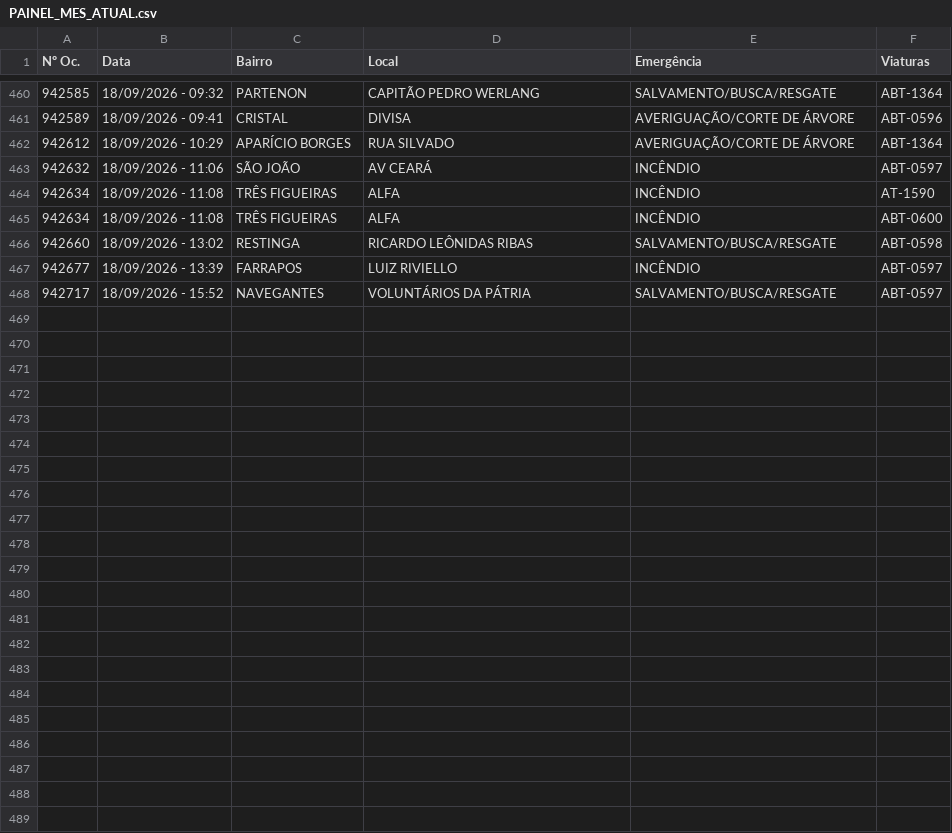
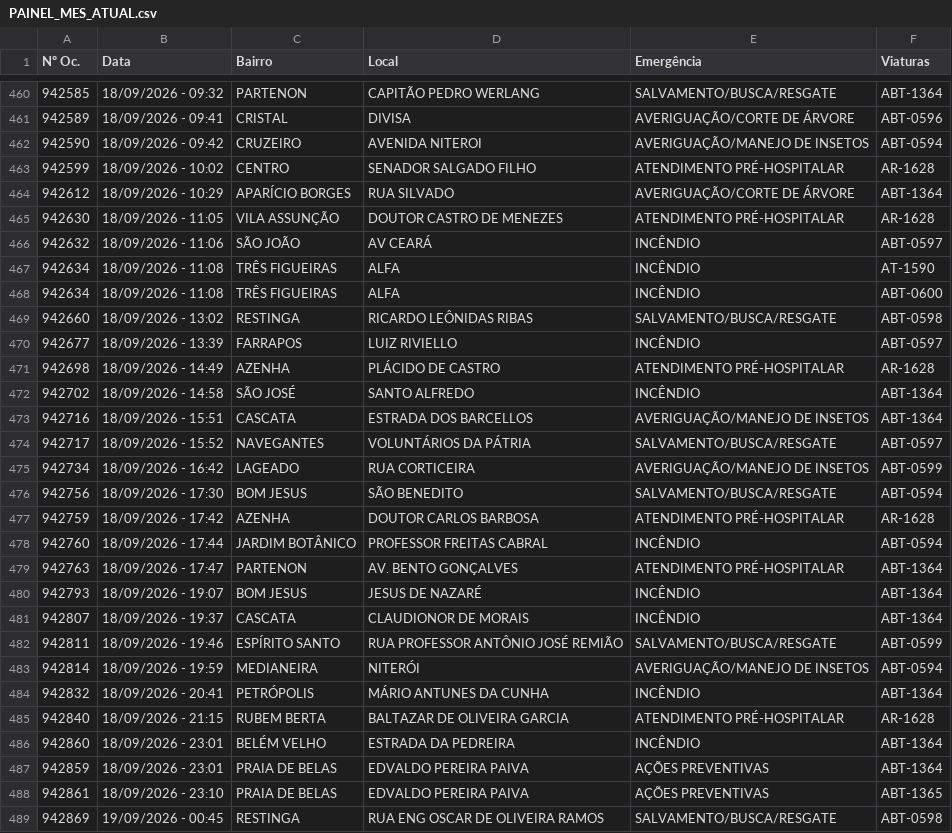
Before and after one commit to ciabm-1bbm/site, a CSV file: dados/PAINEL_MES_ATUAL.csv, drawn as a sheet; only a part is shown, gaps mark what is left out.

```diff
--- a/dados/PAINEL_MES_ATUAL.csv
+++ b/dados/PAINEL_MES_ATUAL.csv
@@ -461,3 +461,6 @@ Nº Oc.,Data,Bairro,Local,Emergência,Viaturas
 942589,18/09/2026 - 09:41,CRISTAL,DIVISA,AVERIGUAÇÃO/CORTE DE ÁRVORE,ABT-0596
+942590,18/09/2026 - 09:42,CRUZEIRO,AVENIDA NITEROI,AVERIGUAÇÃO/MANEJO DE INSETOS,ABT-0594
+942599,18/09/2026 - 10:02,CENTRO,SENADOR SALGADO FILHO,ATENDIMENTO PRÉ-HOSPITALAR,AR-1628
 942612,18/09/2026 - 10:29,APARÍCIO BORGES,RUA SILVADO,AVERIGUAÇÃO/CORTE DE ÁRVORE,ABT-1364
+942630,18/09/2026 - 11:05,VILA ASSUNÇÃO,DOUTOR CASTRO DE MENEZES,ATENDIMENTO PRÉ-HOSPITALAR,AR-1628
 942632,18/09/2026 - 11:06,SÃO JOÃO,AV CEARÁ,INCÊNDIO,ABT-0597
@@ -467,2 +470,20 @@ Nº Oc.,Data,Bairro,Local,Emergência,Viaturas
 942677,18/09/2026 - 13:39,FARRAPOS,LUIZ RIVIELLO,INCÊNDIO,ABT-0597
+942698,18/09/2026 - 14:49,AZENHA,PLÁCIDO DE CASTRO,ATENDIMENTO PRÉ-HOSPITALAR,AR-1628
+942702,18/09/2026 - 14:58,SÃO JOSÉ,SANTO ALFREDO,INCÊNDIO,ABT-1364
+942716,18/09/2026 - 15:51,CASCATA,ESTRADA DOS BARCELLOS,AVERIGUAÇÃO/MANEJO DE INSETOS,ABT-1364
 942717,18/09/2026 - 15:52,NAVEGANTES,VOLUNTÁRIOS DA PÁTRIA,SALVAMENTO/BUSCA/RESGATE,ABT-0597
+942734,18/09/2026 - 16:42,LAGEADO,RUA CORTICEIRA,AVERIGUAÇÃO/MANEJO DE INSETOS,ABT-0599
+942756,18/09/2026 - 17:30,BOM JESUS,SÃO BENEDITO,SALVAMENTO/BUSCA/RESGATE,ABT-0594
+942759,18/09/2026 - 17:42,AZENHA,DOUTOR CARLOS BARBOSA,ATENDIMENTO PRÉ-HOSPITALAR,AR-1628
+942760,18/09/2026 - 17:44,JARDIM BOTÂNICO,PROFESSOR FREITAS CABRAL,INCÊNDIO,ABT-0594
+942763,18/09/2026 - 17:47,PARTENON,AV. BENTO GONÇALVES,ATENDIMENTO PRÉ-HOSPITALAR,ABT-1364
+942793,18/09/2026 - 19:07,BOM JESUS,JESUS DE NAZARÉ,INCÊNDIO,ABT-1364
+942807,18/09/2026 - 19:37,CASCATA,CLAUDIONOR DE MORAIS,INCÊNDIO,ABT-1364
+942811,18/09/2026 - 19:46,ESPÍRITO SANTO,RUA PROFESSOR ANTÔNIO JOSÉ REMIÃO,SALVAMENTO/BUSCA/RESGATE,ABT-0599
+942814,18/09/2026 - 19:59,MEDIANEIRA,NITERÓI,AVERIGUAÇÃO/MANEJO DE INSETOS,ABT-0594
+942832,18/09/2026 - 20:41,PETRÓPOLIS,MÁRIO ANTUNES DA CUNHA,INCÊNDIO,ABT-1364
+942840,18/09/2026 - 21:15,RUBEM BERTA,BALTAZAR DE OLIVEIRA GARCIA,ATENDIMENTO PRÉ-HOSPITALAR,AR-1628
+942860,18/09/2026 - 23:01,BELÉM VELHO,ESTRADA DA PEDREIRA,INCÊNDIO,ABT-1364
+942859,18/09/2026 - 23:01,PRAIA DE BELAS,EDVALDO PEREIRA PAIVA,AÇÕES PREVENTIVAS,ABT-1364
+942861,18/09/2026 - 23:10,PRAIA DE BELAS,EDVALDO PEREIRA PAIVA,AÇÕES PREVENTIVAS,ABT-1365
+942869,19/09/2026 - 00:45,RESTINGA,RUA ENG OSCAR DE OLIVEIRA RAMOS,SALVAMENTO/BUSCA/RESGATE,ABT-0598
```
